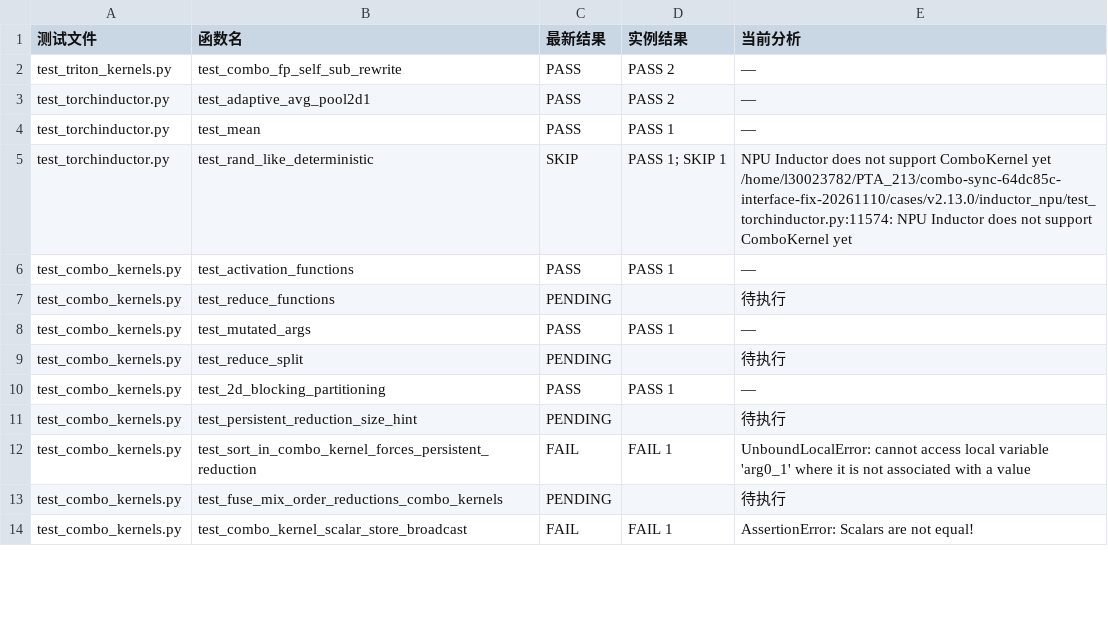
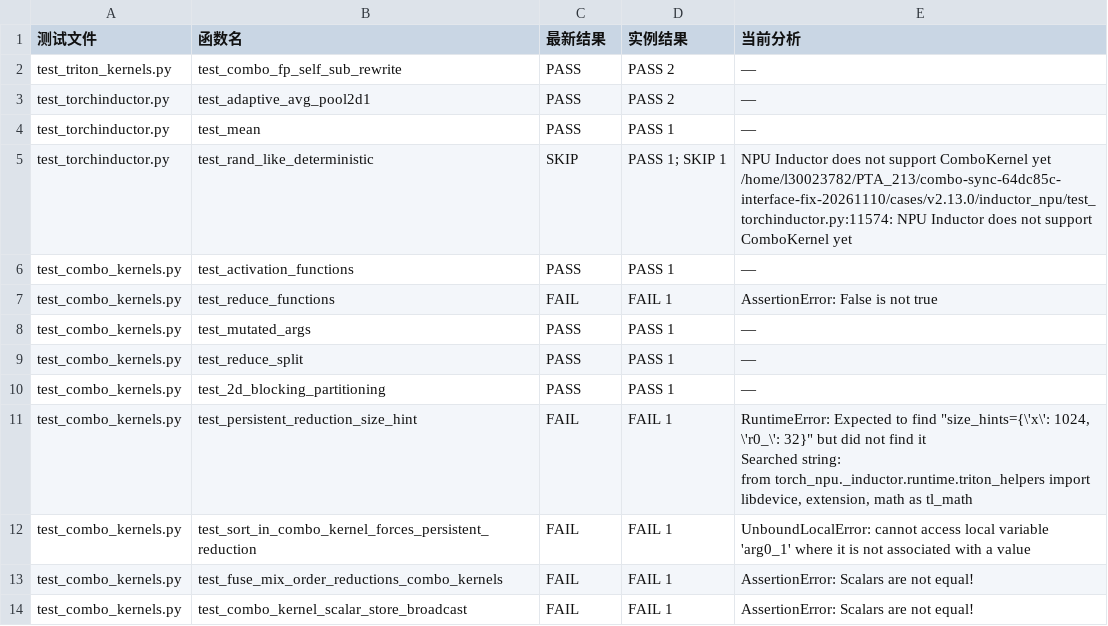
Before and after one commit to limbochao/torch-learn, a CSV file: artifacts/inductor-combo-tests-native-v2.13-sync-64dc85c-interface-fix/results.csv, drawn as a sheet; only a part is shown; the diff covers the shown part only.

```diff
--- a/artifacts/inductor-combo-tests-native-v2.13-sync-64dc85c-interface-fix/results.csv
+++ b/artifacts/inductor-combo-tests-native-v2.13-sync-64dc85c-interface-fix/results.csv
@@ -7,9 +7,11 @@ test_torchinductor.py,test_rand_like_deterministic,SKIP,PASS 1; SKIP 1,"NPU Indu
 test_combo_kernels.py,test_activation_functions,PASS,PASS 1,—
-test_combo_kernels.py,test_reduce_functions,PENDING,,待执行
+test_combo_kernels.py,test_reduce_functions,FAIL,FAIL 1,AssertionError: False is not true
 test_combo_kernels.py,test_mutated_args,PASS,PASS 1,—
-test_combo_kernels.py,test_reduce_split,PENDING,,待执行
+test_combo_kernels.py,test_reduce_split,PASS,PASS 1,—
 test_combo_kernels.py,test_2d_blocking_partitioning,PASS,PASS 1,—
-test_combo_kernels.py,test_persistent_reduction_size_hint,PENDING,,待执行
+test_combo_kernels.py,test_persistent_reduction_size_hint,FAIL,FAIL 1,"RuntimeError: Expected to find ""size_hints={\'x\': 1024, \'r0_\': 32}"" but did not find it
+Searched string:
+from torch_npu._inductor.runtime.triton_helpers import libdevice, extension, math as tl_math"
 test_combo_kernels.py,test_sort_in_combo_kernel_forces_persistent_reduction,FAIL,FAIL 1,UnboundLocalError: cannot access local variable 'arg0_1' where it is not associated with a value
-test_combo_kernels.py,test_fuse_mix_order_reductions_combo_kernels,PENDING,,待执行
+test_combo_kernels.py,test_fuse_mix_order_reductions_combo_kernels,FAIL,FAIL 1,AssertionError: Scalars are not equal!
 test_combo_kernels.py,test_combo_kernel_scalar_store_broadcast,FAIL,FAIL 1,AssertionError: Scalars are not equal!
```
Also changed, not shown: 16 edited cells elsewhere in this file, docs/notes/compiler/codegen/inductor-combo-tests-native-v2.13-sync-64dc85c.csv, 14 other files.
